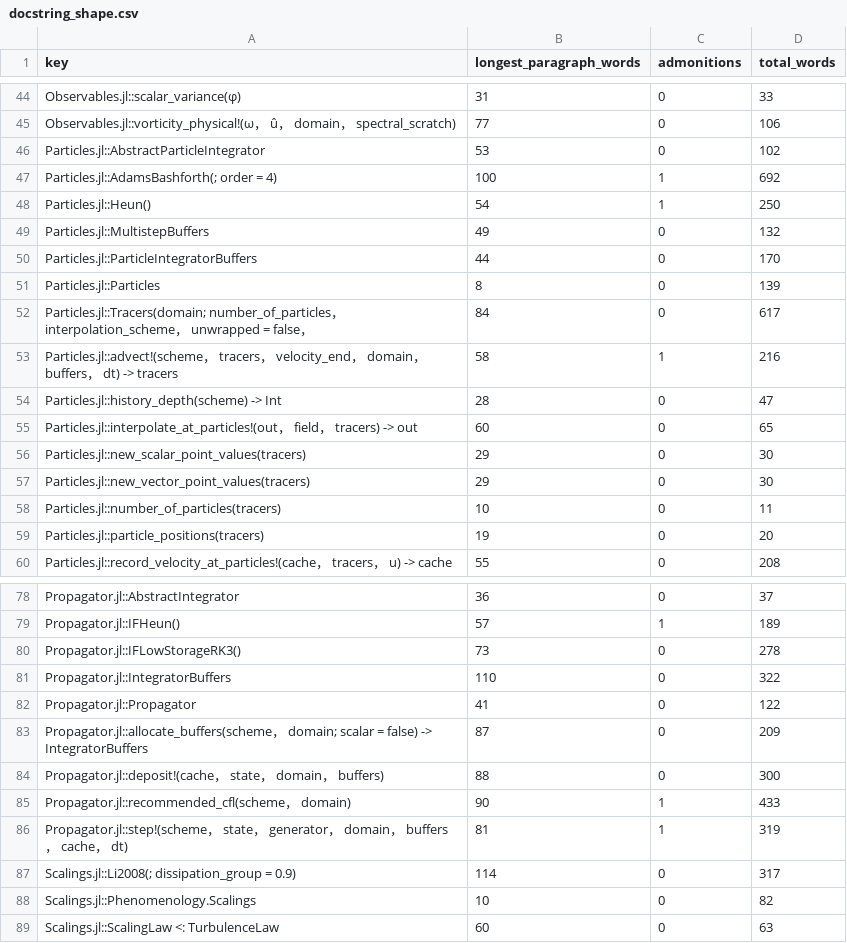
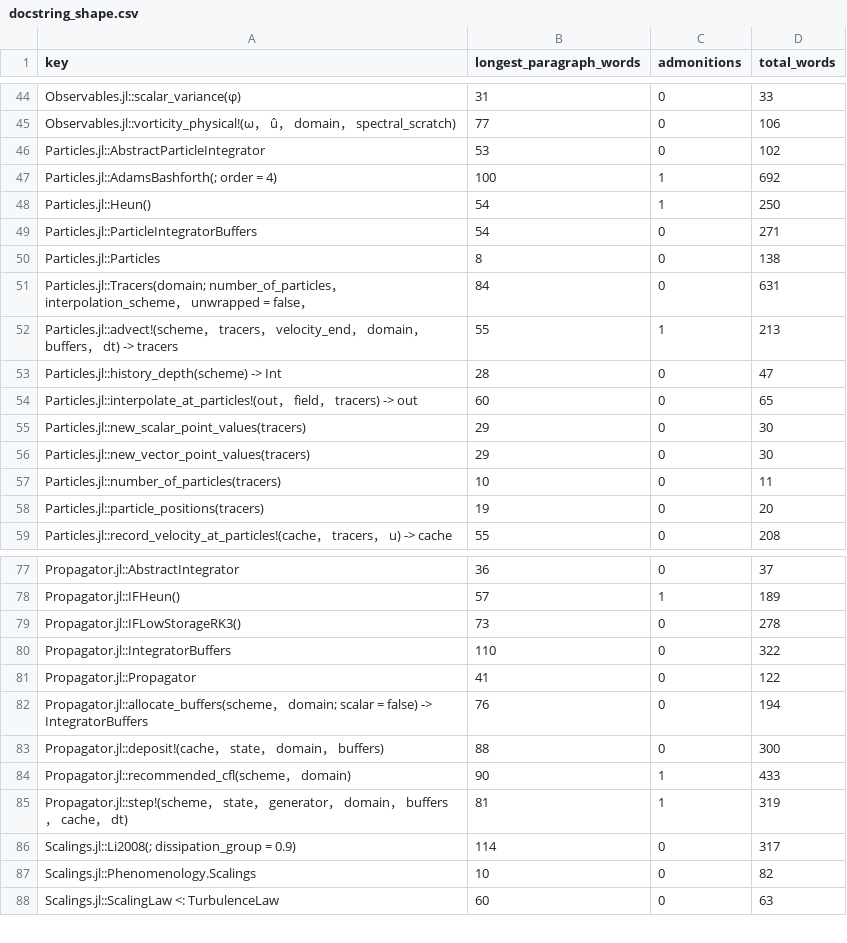
Before and after one commit to GrigorySarnitsky/GBGHomogeneousTurbulence.jl, a CSV file: docs/docstring_shape.csv, drawn as a sheet; only a part is shown, gaps mark what is left out.

```diff
--- a/docs/docstring_shape.csv
+++ b/docs/docstring_shape.csv
@@ -48,7 +48,6 @@ Particles.jl::AdamsBashforth(; order = 4),100,1,692
 Particles.jl::Heun(),54,1,250
-Particles.jl::MultistepBuffers,49,0,132
-Particles.jl::ParticleIntegratorBuffers,44,0,170
-Particles.jl::Particles,8,0,139
-Particles.jl::Tracers(domain; number_of_particles， interpolation_scheme， unwrapped = false，,84,0,617
-Particles.jl::advect!(scheme， tracers， velocity_end， domain， buffers， dt) -> tracers,58,1,216
+Particles.jl::ParticleIntegratorBuffers,54,0,271
+Particles.jl::Particles,8,0,138
+Particles.jl::Tracers(domain; number_of_particles， interpolation_scheme， unwrapped = false，,84,0,631
+Particles.jl::advect!(scheme， tracers， velocity_end， domain， buffers， dt) -> tracers,55,1,213
 Particles.jl::history_depth(scheme) -> Int,28,0,47
@@ -82,3 +81,3 @@ Propagator.jl::IntegratorBuffers,110,0,322
 Propagator.jl::Propagator,41,0,122
-Propagator.jl::allocate_buffers(scheme， domain; scalar = false) -> IntegratorBuffers,87,0,209
+Propagator.jl::allocate_buffers(scheme， domain; scalar = false) -> IntegratorBuffers,76,0,194
 Propagator.jl::deposit!(cache， state， domain， buffers),88,0,300
```
Also changed, not shown: 12 other files.
